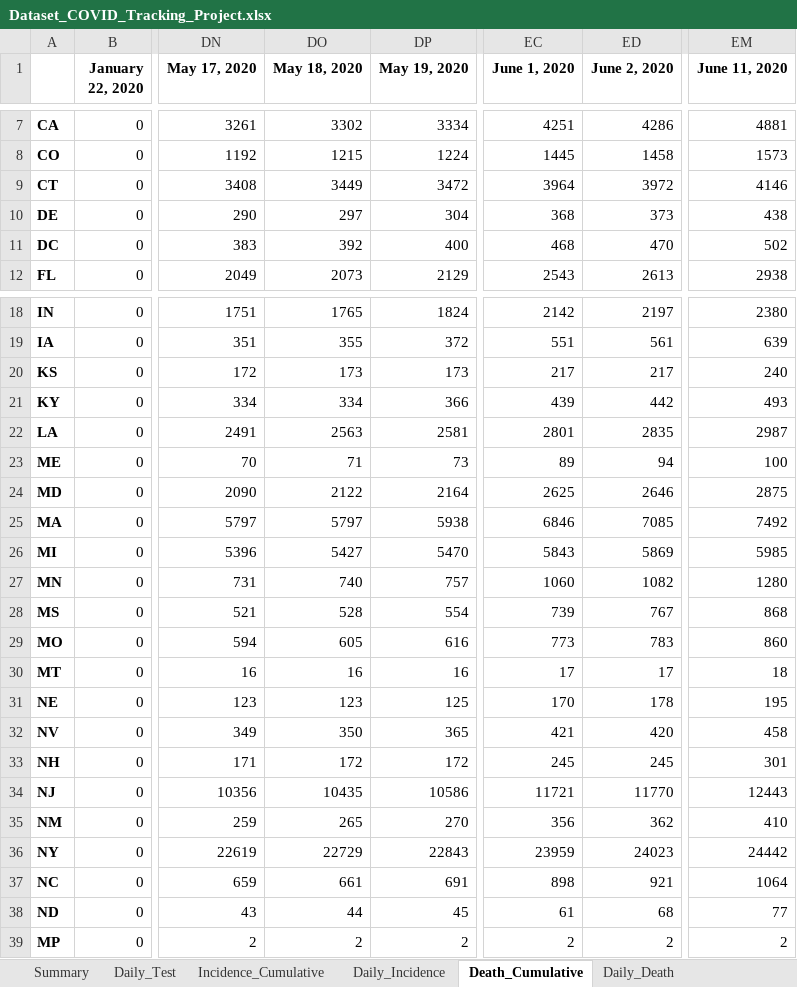
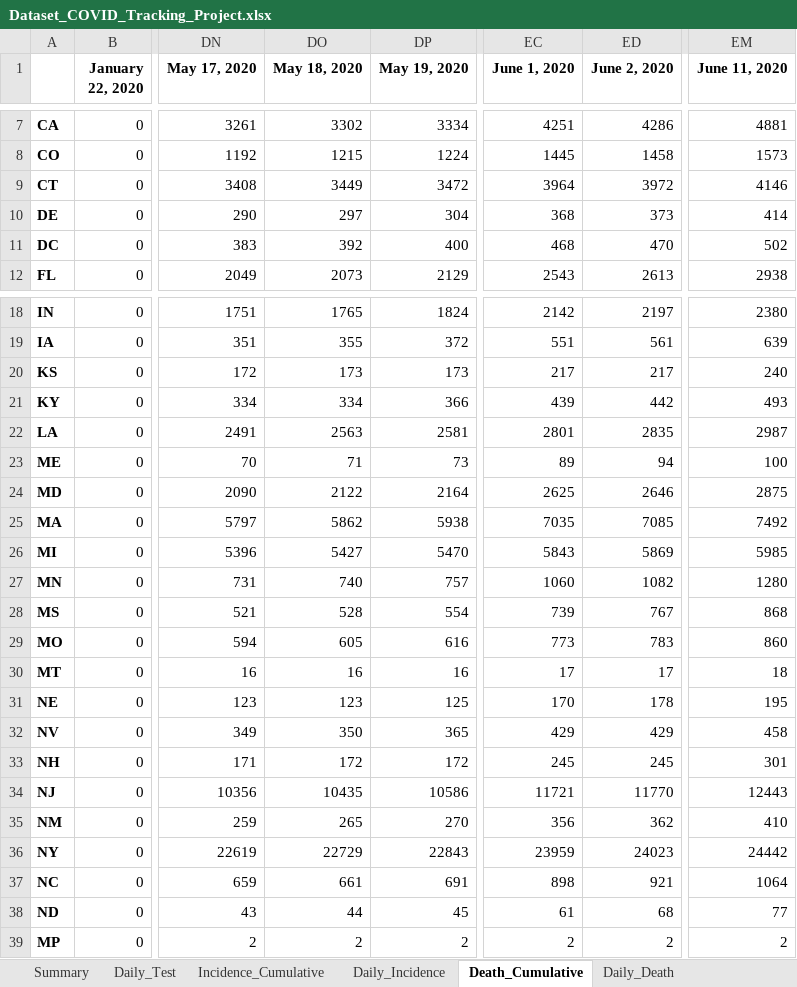
Before and after one commit to WellsRC/COVID-19, an Excel workbook: csse_covid_19_data/csse_covid_19_daily_reports_us/Dataset_COVID_Tracking_Project.xlsx, sheet Death_Cumulative, drawn as a sheet; only a part is shown, gaps mark what is left out; values as stored, in another font and other column widths than the file's, no borders; the diff names each change by its address in the sheet, - before the commit and + after, or states it on an @@ line.

```diff
--- a/csse_covid_19_data/csse_covid_19_daily_reports_us/Dataset_COVID_Tracking_Project.xlsx (sheet Death_Cumulative)
+++ b/csse_covid_19_data/csse_covid_19_daily_reports_us/Dataset_COVID_Tracking_Project.xlsx (sheet Death_Cumulative)
-EM10 (June 11, 2020): 438
+EM10 (June 11, 2020): 414
-DO25 (May 18, 2020): 5797
+DO25 (May 18, 2020): 5862
-EC25 (June 1, 2020): 6846
+EC25 (June 1, 2020): 7035
-EC32 (June 1, 2020): 421
+EC32 (June 1, 2020): 429
-ED32 (June 2, 2020): 420
+ED32 (June 2, 2020): 429
```
Also changed, not shown: sheet Daily_Death, sheet Daily_Test, sheet Daily_Incidence, sheet Incidence_Cumulative, 10 other files.
